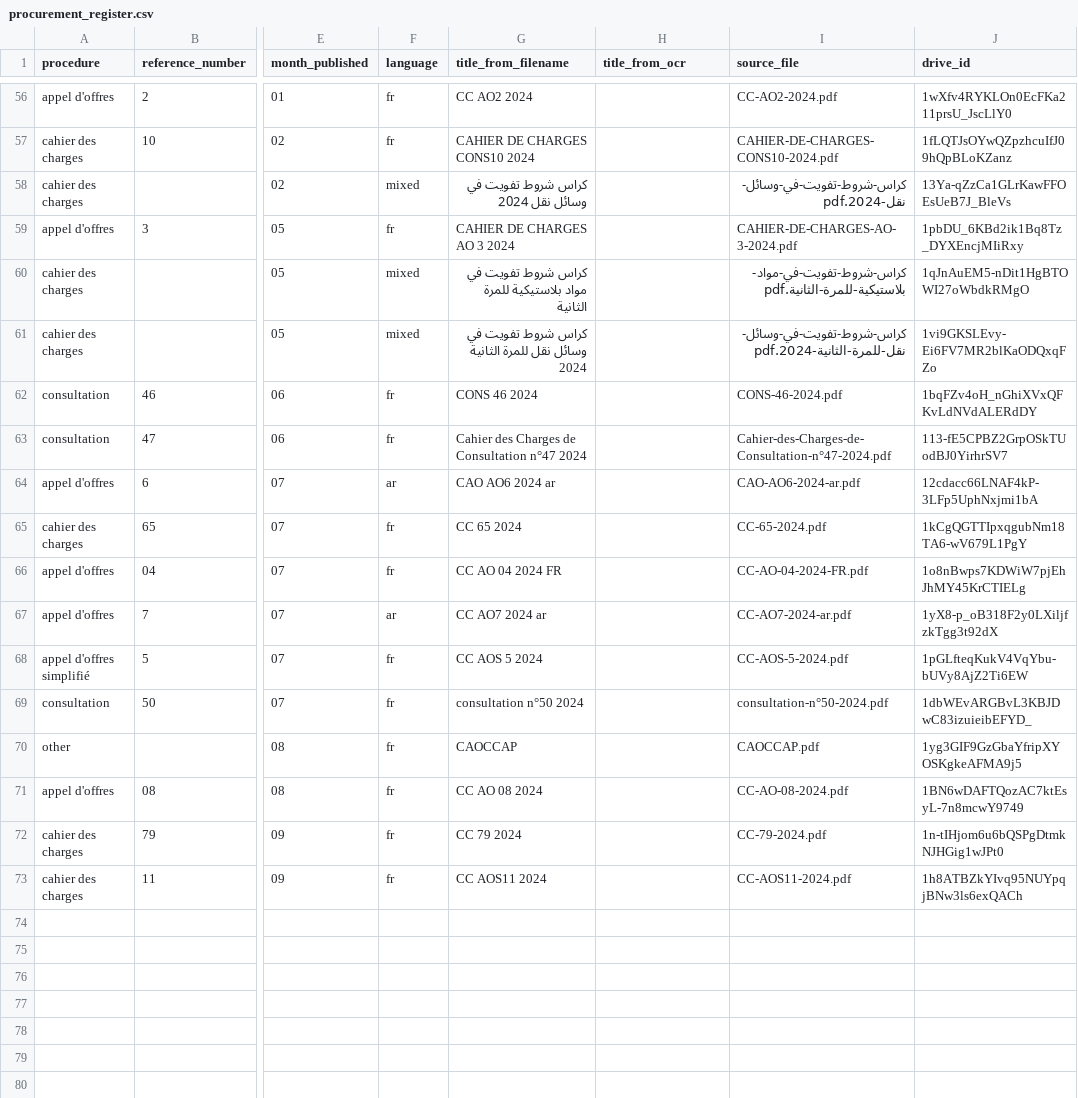
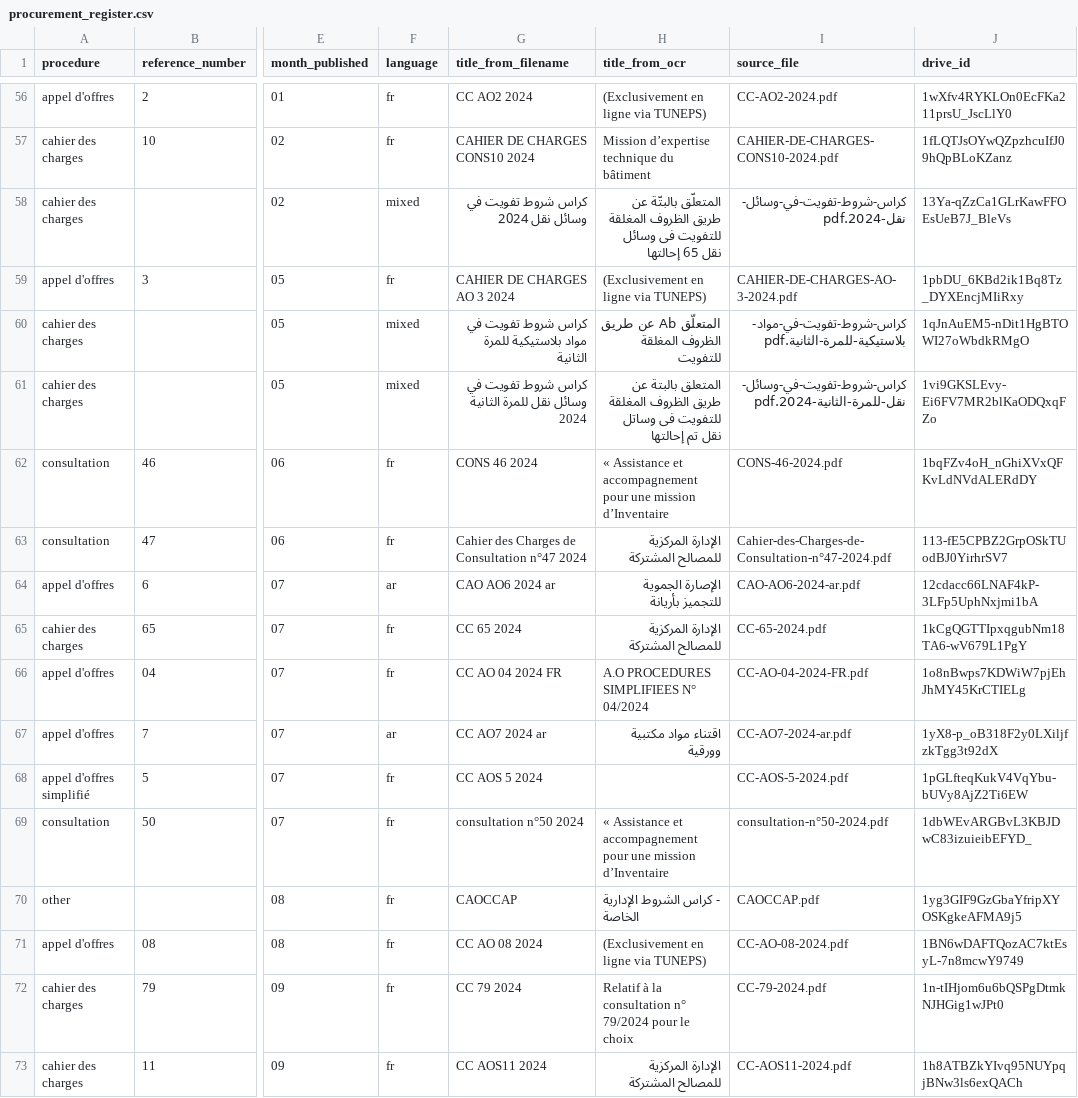
Before and after one commit to MedDhia/ElectionsTN, a CSV file: data/procurement_register.csv, drawn as a sheet; only a part is shown, gaps mark what is left out; the diff covers the shown part only; the diff names each change by its address in the sheet, - before the commit and + after, or states it on an @@ line.

```diff
--- a/data/procurement_register.csv
+++ b/data/procurement_register.csv
-H56 (title_from_ocr): (empty)
+H56 (title_from_ocr): (Exclusivement en ligne via TUNEPS)
-H57 (title_from_ocr): (empty)
+H57 (title_from_ocr): Mission d’expertise technique du bâtiment
-H58 (title_from_ocr): (empty)
+H58 (title_from_ocr): المتعلّق بالبتّة عن طريق الظروف المغلقة للتفويت فى وسائل نقل 65 إحالتها
-H59 (title_from_ocr): (empty)
+H59 (title_from_ocr): (Exclusivement en ligne via TUNEPS)
-H60 (title_from_ocr): (empty)
+H60 (title_from_ocr): المتعلّق Ab عن طريق الظروف المغلقة للتفويت
-H61 (title_from_ocr): (empty)
+H61 (title_from_ocr): المتعلق بالبتة عن طريق الظروف المغلقة للتفويت فى وساتل نقل تم إحالتها
-H62 (title_from_ocr): (empty)
+H62 (title_from_ocr): « Assistance et accompagnement pour une mission d’Inventaire
-H63 (title_from_ocr): (empty)
+H63 (title_from_ocr): الإدارة المركزية للمصالح المشتركة
-H64 (title_from_ocr): (empty)
+H64 (title_from_ocr): الإصارة الجموية للتجميز بأريانة
-H65 (title_from_ocr): (empty)
+H65 (title_from_ocr): الإدارة المركزية للمصالح المشتركة
-H66 (title_from_ocr): (empty)
+H66 (title_from_ocr): A.O PROCEDURES SIMPLIFIEES N° 04/2024
-H67 (title_from_ocr): (empty)
+H67 (title_from_ocr): اقتناء مواد مكتبية وورقية
-H69 (title_from_ocr): (empty)
+H69 (title_from_ocr): « Assistance et accompagnement pour une mission d’Inventaire
-H70 (title_from_ocr): (empty)
+H70 (title_from_ocr): - كراس الشروط الإدارية الخاصة
-H71 (title_from_ocr): (empty)
+H71 (title_from_ocr): (Exclusivement en ligne via TUNEPS)
-H72 (title_from_ocr): (empty)
+H72 (title_from_ocr): Relatif à la consultation n° 79/2024 pour le choix
-H73 (title_from_ocr): (empty)
+H73 (title_from_ocr): الإدارة المركزية للمصالح المشتركة
```
Also changed, not shown: 48 edited cells elsewhere in this file, 8 other files.
